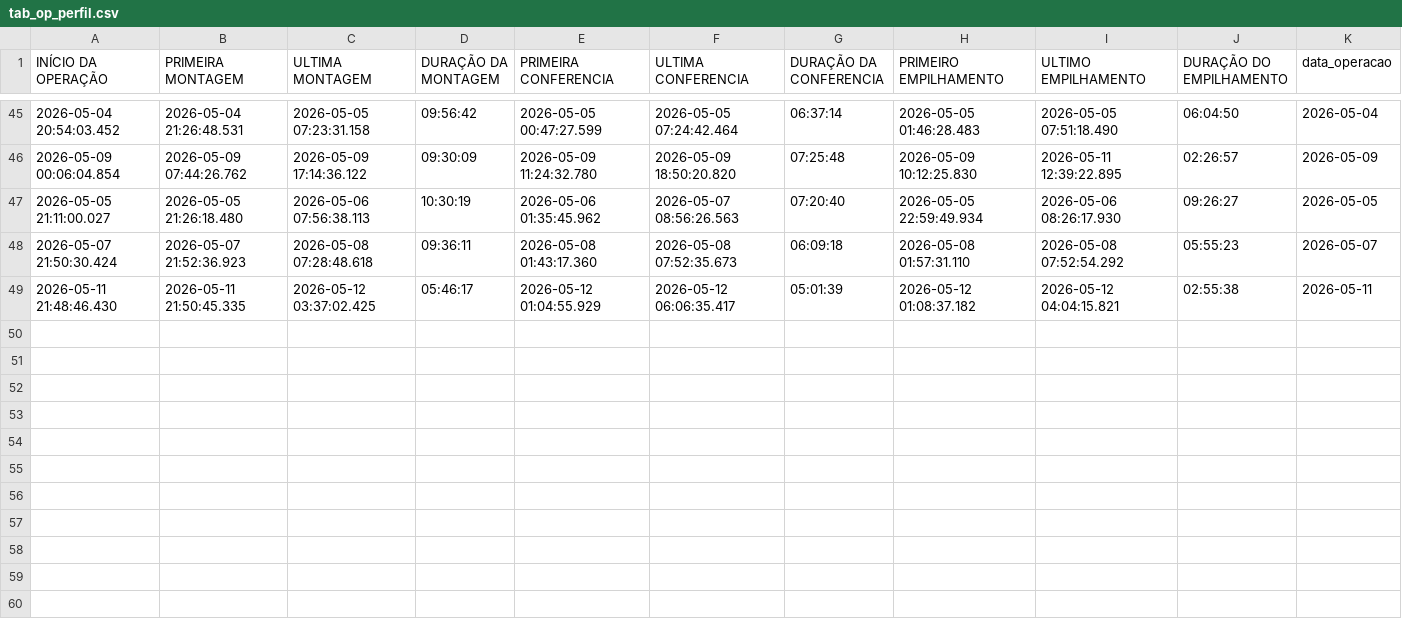
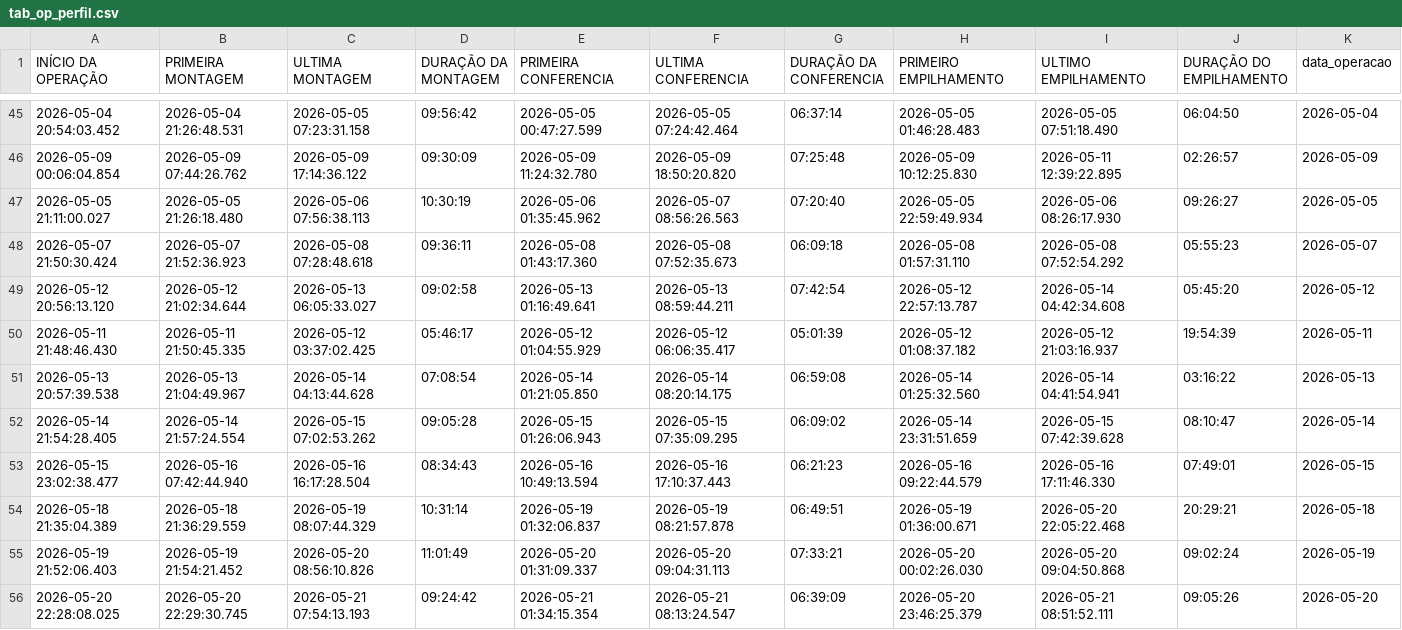
Before and after one commit to diogojfr/report-picking-process, a CSV file: data/tab_op_perfil.csv, drawn as a sheet; only a part is shown, gaps mark what is left out.

```diff
--- a/data/tab_op_perfil.csv
+++ b/data/tab_op_perfil.csv
@@ -48,2 +48,9 @@
 2026-05-07 21:50:30.424,2026-05-07 21:52:36.923,2026-05-08 07:28:48.618,"09:36:11",2026-05-08 01:43:17.360,2026-05-08 07:52:35.673,"06:09:18",2026-05-08 01:57:31.110,2026-05-08 07:52:54.292,"05:55:23","2026-05-07"
-2026-05-11 21:48:46.430,2026-05-11 21:50:45.335,2026-05-12 03:37:02.425,"05:46:17",2026-05-12 01:04:55.929,2026-05-12 06:06:35.417,"05:01:39",2026-05-12 01:08:37.182,2026-05-12 04:04:15.821,"02:55:38","2026-05-11"
+2026-05-12 20:56:13.120,2026-05-12 21:02:34.644,2026-05-13 06:05:33.027,"09:02:58",2026-05-13 01:16:49.641,2026-05-13 08:59:44.211,"07:42:54",2026-05-12 22:57:13.787,2026-05-14 04:42:34.608,"05:45:20","2026-05-12"
+2026-05-11 21:48:46.430,2026-05-11 21:50:45.335,2026-05-12 03:37:02.425,"05:46:17",2026-05-12 01:04:55.929,2026-05-12 06:06:35.417,"05:01:39",2026-05-12 01:08:37.182,2026-05-12 21:03:16.937,"19:54:39","2026-05-11"
+2026-05-13 20:57:39.538,2026-05-13 21:04:49.967,2026-05-14 04:13:44.628,"07:08:54",2026-05-14 01:21:05.850,2026-05-14 08:20:14.175,"06:59:08",2026-05-14 01:25:32.560,2026-05-14 04:41:54.941,"03:16:22","2026-05-13"
+2026-05-14 21:54:28.405,2026-05-14 21:57:24.554,2026-05-15 07:02:53.262,"09:05:28",2026-05-15 01:26:06.943,2026-05-15 07:35:09.295,"06:09:02",2026-05-14 23:31:51.659,2026-05-15 07:42:39.628,"08:10:47","2026-05-14"
+2026-05-15 23:02:38.477,2026-05-16 07:42:44.940,2026-05-16 16:17:28.504,"08:34:43",2026-05-16 10:49:13.594,2026-05-16 17:10:37.443,"06:21:23",2026-05-16 09:22:44.579,2026-05-16 17:11:46.330,"07:49:01","2026-05-15"
+2026-05-18 21:35:04.389,2026-05-18 21:36:29.559,2026-05-19 08:07:44.329,"10:31:14",2026-05-19 01:32:06.837,2026-05-19 08:21:57.878,"06:49:51",2026-05-19 01:36:00.671,2026-05-20 22:05:22.468,"20:29:21","2026-05-18"
+2026-05-19 21:52:06.403,2026-05-19 21:54:21.452,2026-05-20 08:56:10.826,"11:01:49",2026-05-20 01:31:09.337,2026-05-20 09:04:31.113,"07:33:21",2026-05-20 00:02:26.030,2026-05-20 09:04:50.868,"09:02:24","2026-05-19"
+2026-05-20 22:28:08.025,2026-05-20 22:29:30.745,2026-05-21 07:54:13.193,"09:24:42",2026-05-21 01:34:15.354,2026-05-21 08:13:24.547,"06:39:09",2026-05-20 23:46:25.379,2026-05-21 08:51:52.111,"09:05:26","2026-05-20"
```
Also changed, not shown: data/caixa_hora.csv, data/media_conf_dia.csv, 9 other files.
